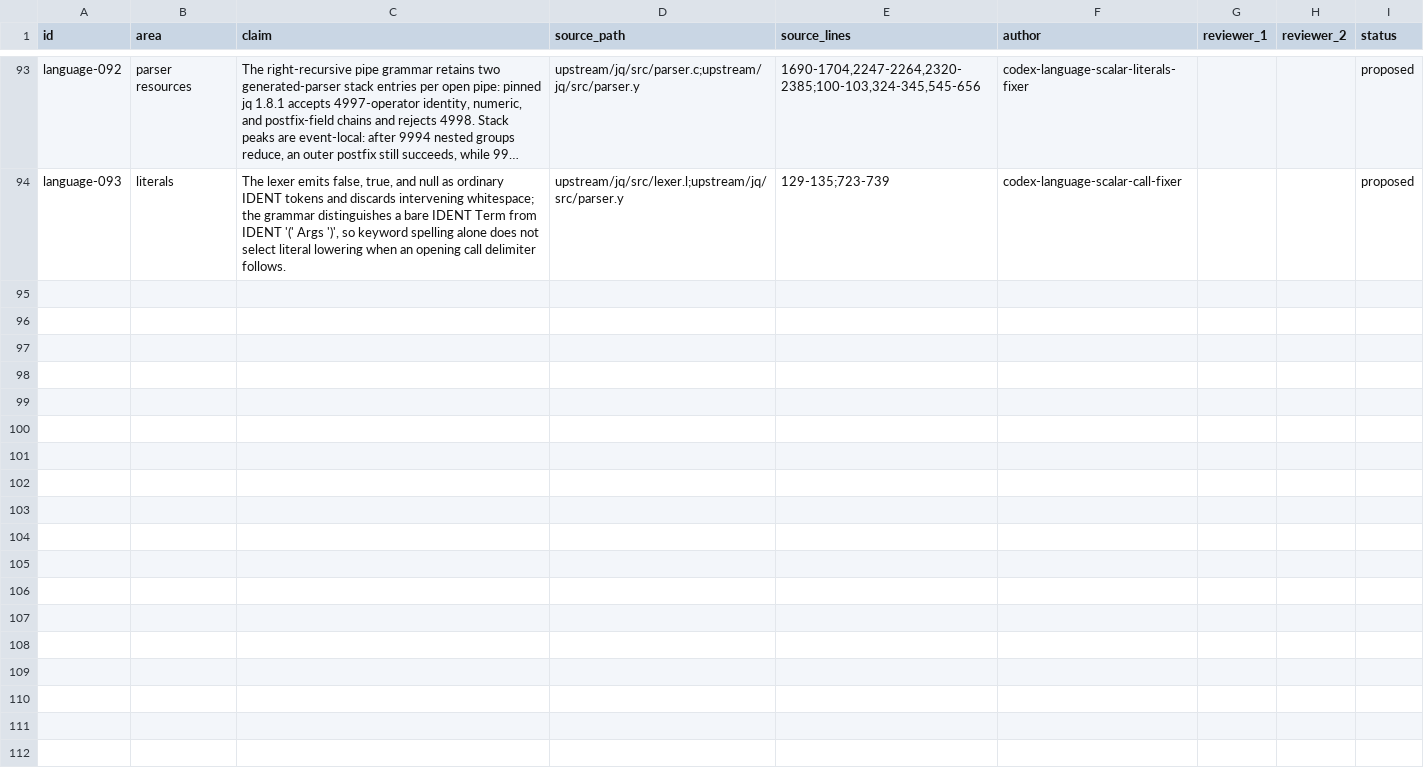
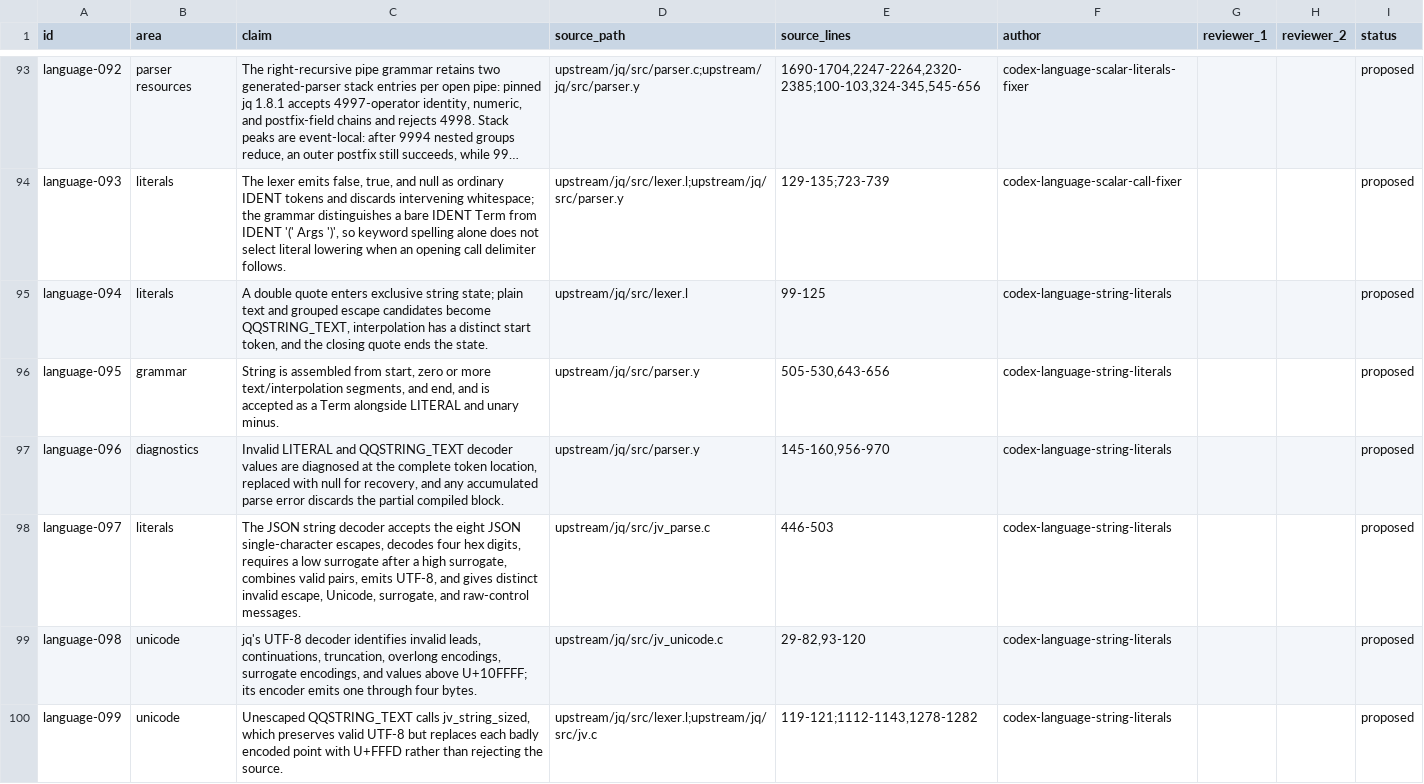
Before and after one commit to yevbar/jq-odin, a TSV file: evidence/claims/language.tsv, drawn as a sheet; only a part is shown, gaps mark what is left out; long unchanged cells end in …; the diff covers the shown part only; the diff names each change by its address in the sheet, - before the commit and + after, or states it on an @@ line.

```diff
--- a/evidence/claims/language.tsv
+++ b/evidence/claims/language.tsv
+row 95: language-094 | literals | A double quote enters exclusive string state; plain text and grouped escape candidates become QQSTRING_TEXT, interpolation has a distinct start token, and the closing quote ends the state. | upstream/jq/src/lexer.l | 99-125 | codex-language-string-literals |  |  | proposed
+row 96: language-095 | grammar | String is assembled from start, zero or more text/interpolation segments, and end, and is accepted as a Term alongside LITERAL and unary minus. | upstream/jq/src/parser.y | 505-530,643-656 | codex-language-string-literals |  |  | proposed
+row 97: language-096 | diagnostics | Invalid LITERAL and QQSTRING_TEXT decoder values are diagnosed at the complete token location, replaced with null for recovery, and any accumulated parse error discards the partial compiled block. | upstream/jq/src/parser.y | 145-160,956-970 | codex-language-string-literals |  |  | proposed
+row 98: language-097 | literals | The JSON string decoder accepts the eight JSON single-character escapes, decodes four hex digits, requires a low surrogate after a high surrogate, combines valid pairs, emits UTF-8, and gives distinct invalid escape, Unicode, surrogate, and raw-control messages. | upstream/jq/src/jv_parse.c | 446-503 | codex-language-string-literals |  |  | proposed
+row 99: language-098 | unicode | jq's UTF-8 decoder identifies invalid leads, continuations, truncation, overlong encodings, surrogate encodings, and values above U+10FFFF; its encoder emits one through four bytes. | upstream/jq/src/jv_unicode.c | 29-82,93-120 | codex-language-string-literals |  |  | proposed
+row 100: language-099 | unicode | Unescaped QQSTRING_TEXT calls jv_string_sized, which preserves valid UTF-8 but replaces each badly encoded point with U+FFFD rather than rejecting the source. | upstream/jq/src/lexer.l;upstream/jq/src/jv.c | 119-121;1112-1143,1278-1282 | codex-language-string-literals |  |  | proposed
```
Also changed, not shown: 5 added rows and 6 edited cells elsewhere in this file, evidence/ownership/language.tsv, 7 other files.
